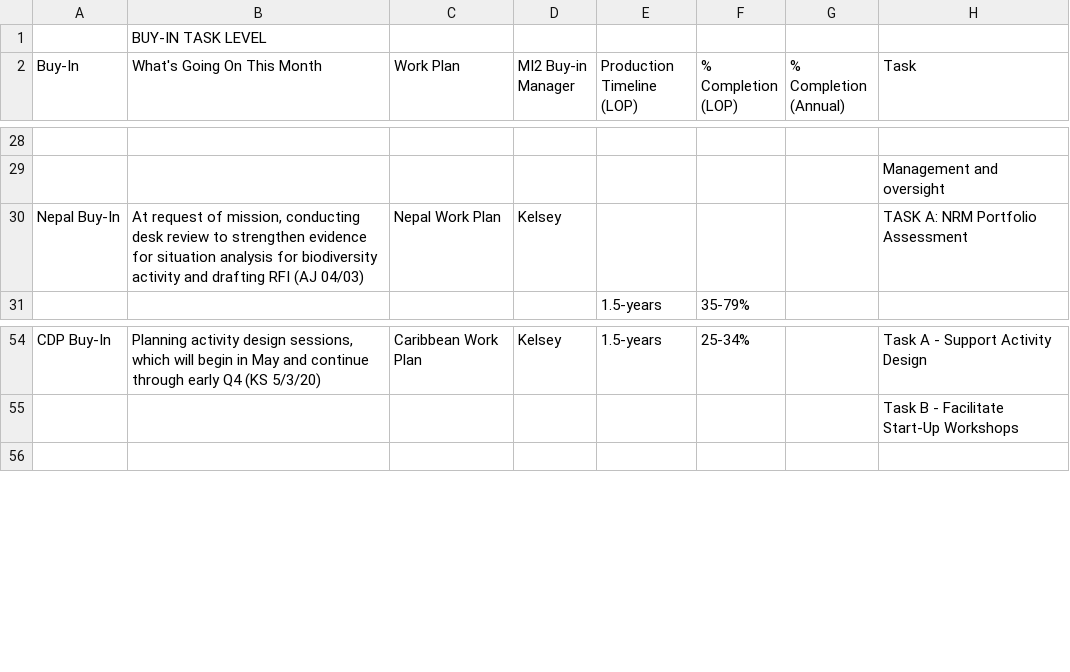
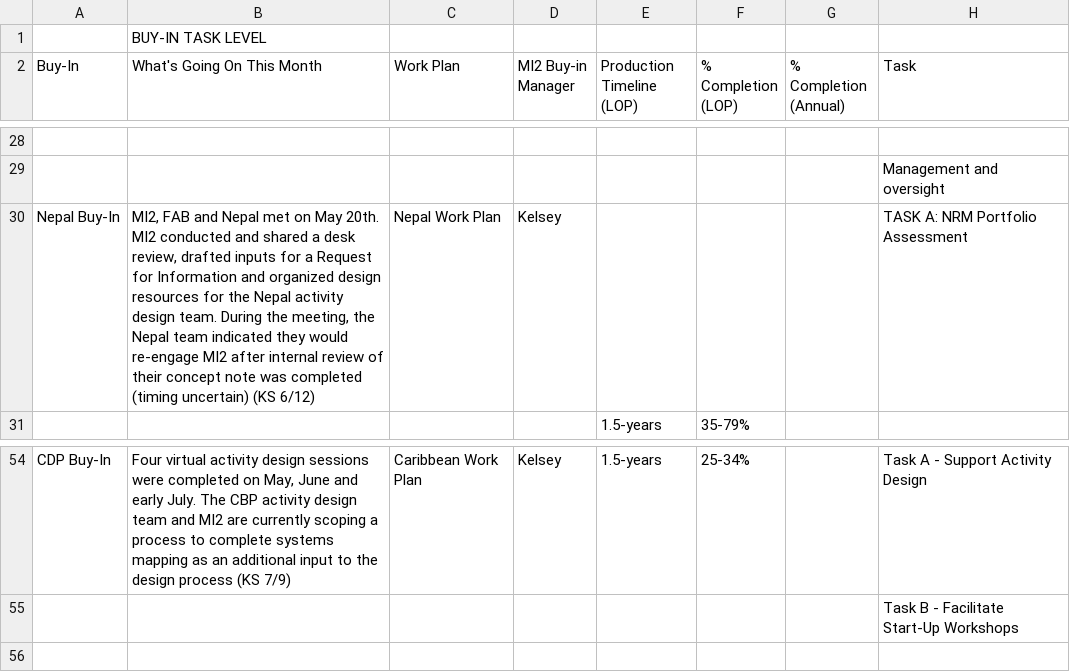
Before and after one commit to eanderson-ei/mi2-dashboard, a CSV file: data/raw/buy-in-tracker.csv, drawn as a sheet; only a part is shown, gaps mark what is left out; the diff covers the shown part only; the diff names each change by its address in the sheet, - before the commit and + after, or states it on an @@ line.

Commit message:
updated with May actuals, process guidance included

```diff
--- a/data/raw/buy-in-tracker.csv
+++ b/data/raw/buy-in-tracker.csv
-B30 (What's Going On This Month): At request of mission, conducting desk review to strengthen evidence for situation analysis for biodiversity activity and drafting RFI (AJ 04/03)
+B30 (What's Going On This Month): MI2, FAB and Nepal met on May 20th. MI2 conducted and shared a desk review, drafted inputs for a Request for Information and organized design resources for the Nepal activity design team. During the meeting, the Nepal team indicated they would re-engage MI2 after internal review of their concept note was completed (timing uncertain) (KS 6/12)
-B54 (What's Going On This Month): Planning activity design sessions, which will begin in May and continue through early Q4 (KS 5/3/20)
+B54 (What's Going On This Month): Four virtual activity design sessions were completed on May, June and early July. The CBP activity design team and MI2 are currently scoping a process to complete systems mapping as an additional input to the design process (KS 7/9)
```
Also changed, not shown: 13 added rows, 13 removed rows and 27 edited cells elsewhere in this file, data/processed/buy-in-products.csv, data/processed/buy-in.csv, 20 other files.
